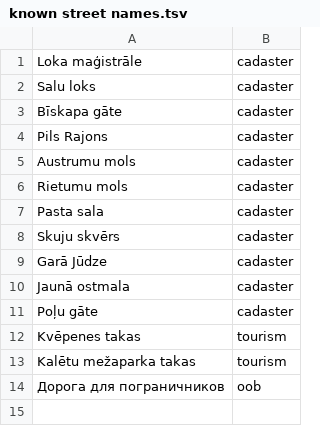
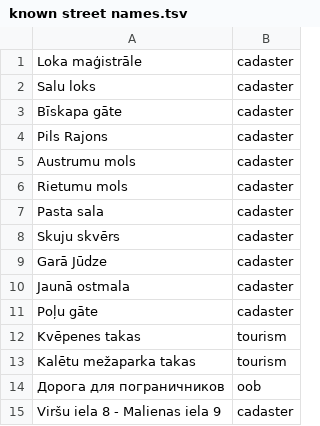
Before and after one commit to OSMLatvija/Osmalyzer, a TSV file: data/known street names.tsv, drawn as a sheet.

Commit message:
Add another weird official name

```diff
--- a/data/known street names.tsv
+++ b/data/known street names.tsv
@@ -14 +14,2 @@ Kalētu mežaparka takas	tourism
 Дорога для пограничников	oob
+Viršu iela 8 - Malienas iela 9	cadaster
```
